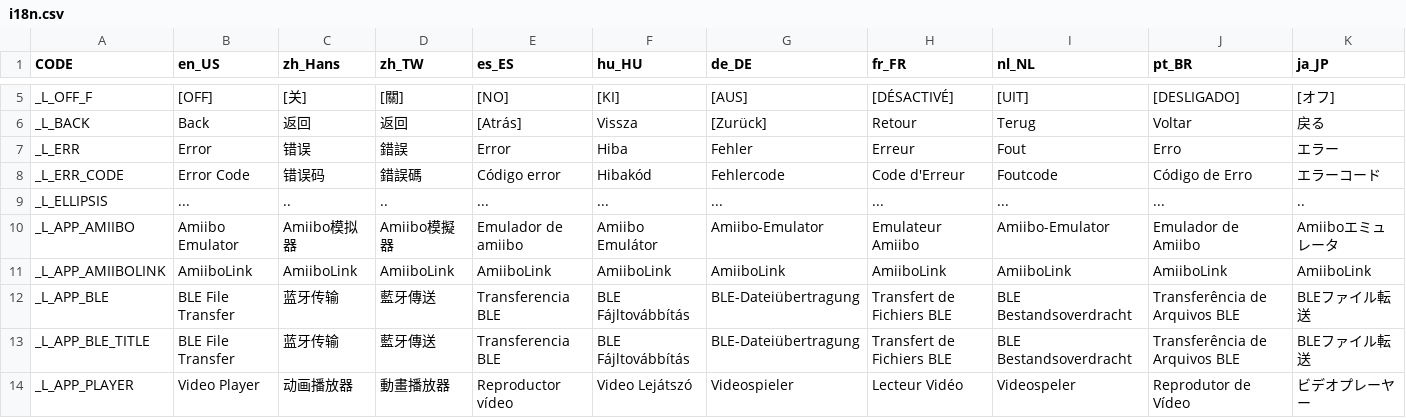
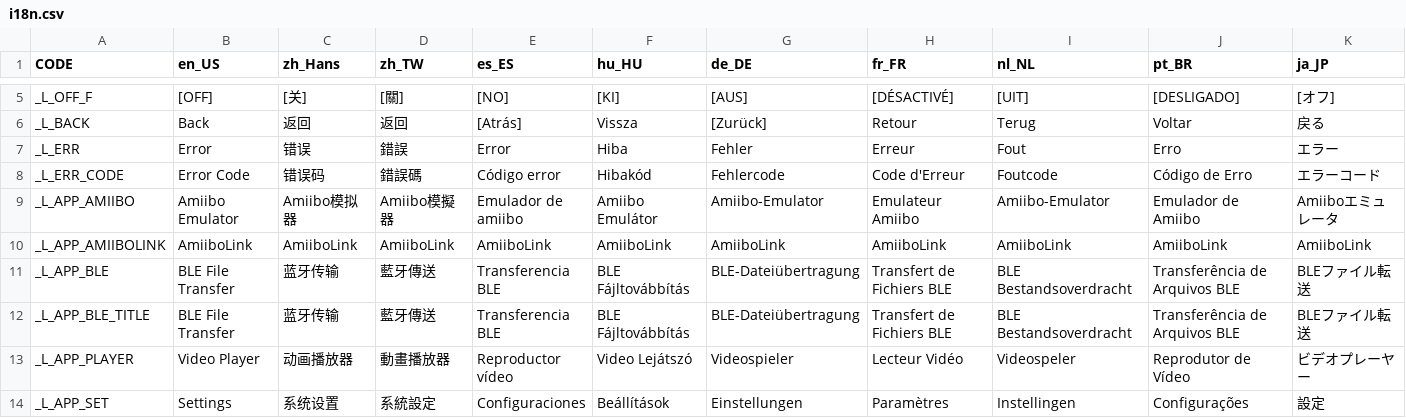
Before and after one commit to solosky/pixl.js, a CSV file: fw/data/i18n.csv, drawn as a sheet; only a part is shown, gaps mark what is left out; the shorter side is filled out with more unchanged rows; the diff names each change by its address in the sheet, - before the commit and + after, or states it on an @@ line.

Commit message:
- replace internationalized ellipsis with glyph from u8g2_font_siji_t_6x10

```diff
--- a/fw/data/i18n.csv
+++ b/fw/data/i18n.csv
-row 9: _L_ELLIPSIS | ... | .. | .. | ... | ... | ... | ... | ... | ... | ..
```
Also changed, not shown: 14 other files.
